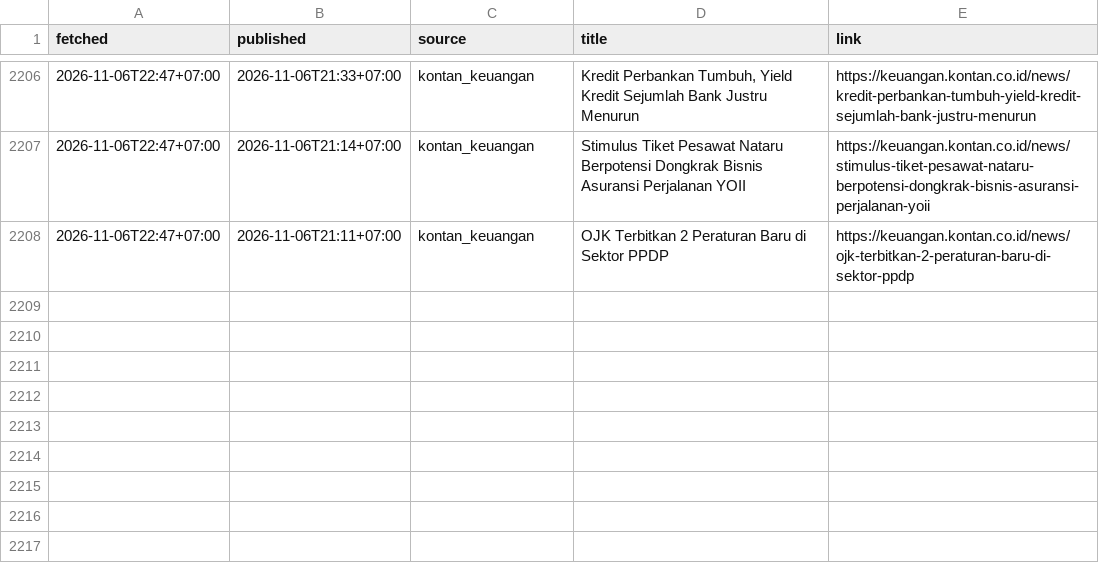
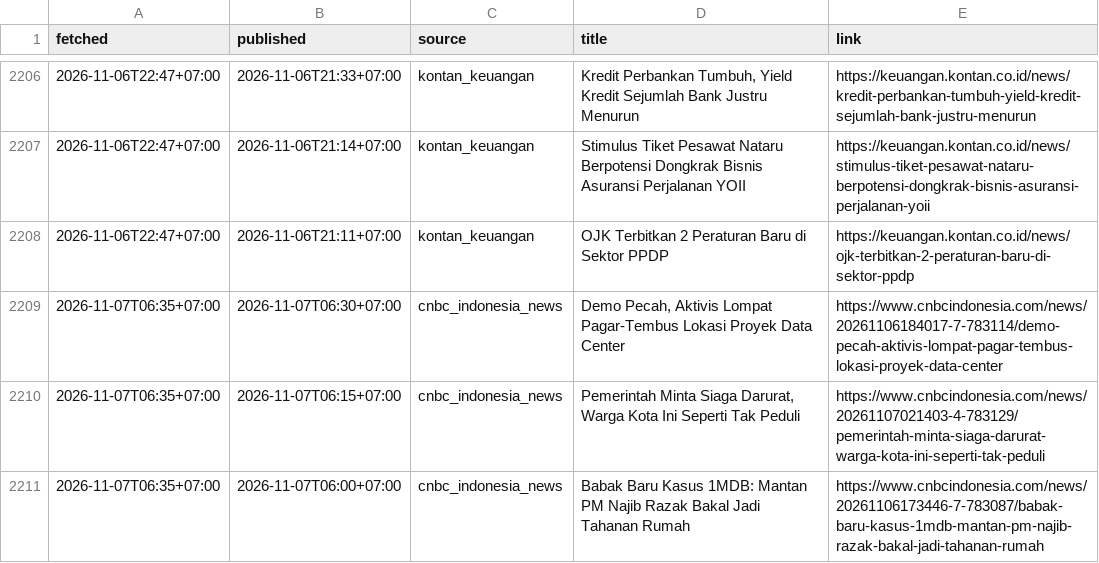
Before and after one commit to annas820/idx, a CSV file: news/2026-11.csv, drawn as a sheet; only a part is shown, gaps mark what is left out; the diff names each change by its address in the sheet, - before the commit and + after, or states it on an @@ line.

```diff
--- a/news/2026-11.csv
+++ b/news/2026-11.csv
+row 2209: 2026-11-07T06:35+07:00 | 2026-11-07T06:30+07:00 | cnbc_indonesia_news | Demo Pecah, Aktivis Lompat Pagar-Tembus Lokasi Proyek Data Center | https://www.cnbcindonesia.com/news/20261106184017-7-783114/demo-pecah-aktivis-lompat-pagar-tembus-lokasi-proyek-data-center
+row 2210: 2026-11-07T06:35+07:00 | 2026-11-07T06:15+07:00 | cnbc_indonesia_news | Pemerintah Minta Siaga Darurat, Warga Kota Ini Seperti Tak Peduli | https://www.cnbcindonesia.com/news/20261107021403-4-783129/pemerintah-minta-siaga-darurat-warga-kota-ini-seperti-tak-peduli
+row 2211: 2026-11-07T06:35+07:00 | 2026-11-07T06:00+07:00 | cnbc_indonesia_news | Babak Baru Kasus 1MDB: Mantan PM Najib Razak Bakal Jadi Tahanan Rumah | https://www.cnbcindonesia.com/news/20261106173446-7-783087/babak-baru-kasus-1mdb-mantan-pm-najib-razak-bakal-jadi-tahanan-rumah
```
Also changed, not shown: 2 other files.
